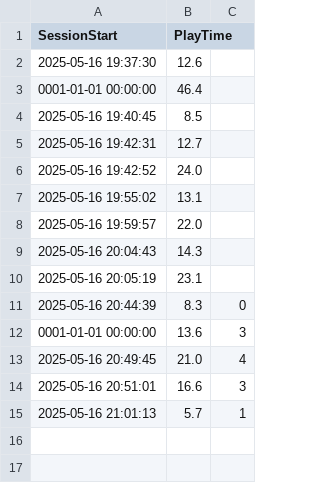
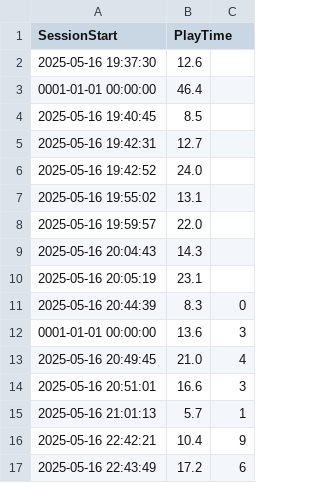
Before and after one commit to KiraMonev/Unbroken-coursework, a CSV file: Assets/Scripts/Analytics/game_sessions.csv, drawn as a sheet.

```diff
--- a/Assets/Scripts/Analytics/game_sessions.csv
+++ b/Assets/Scripts/Analytics/game_sessions.csv
@@ -15 +15,3 @@ SessionStart,PlayTime
 2025-05-16 21:01:13,5.7,1
+2025-05-16 22:42:21,10.4,9
+2025-05-16 22:43:49,17.2,6
```
Also changed, not shown: 4 other files.
